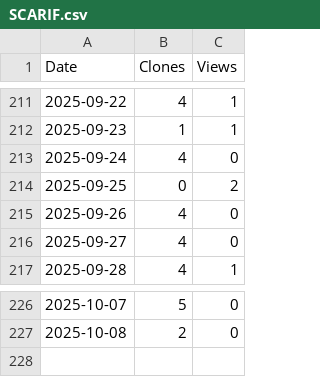
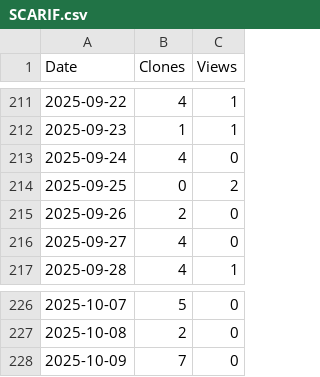
Before and after one commit to arc-research-lab/SCARIF, a CSV file: assets/SCARIF.csv, drawn as a sheet; only a part is shown, gaps mark what is left out.

```diff
--- a/assets/SCARIF.csv
+++ b/assets/SCARIF.csv
@@ -214,3 +214,3 @@ Date,Clones,Views
 2025-09-25,0,2
-2025-09-26,4,0
+2025-09-26,2,0
 2025-09-27,4,0
@@ -227 +227,2 @@ Date,Clones,Views
 2025-10-08,2,0
+2025-10-09,7,0
```
Also changed, not shown: 3 other files.
